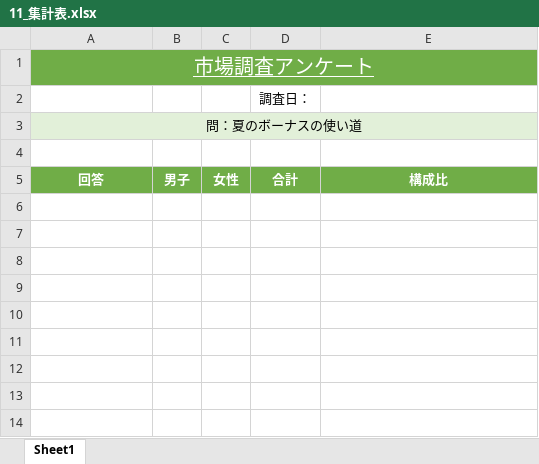
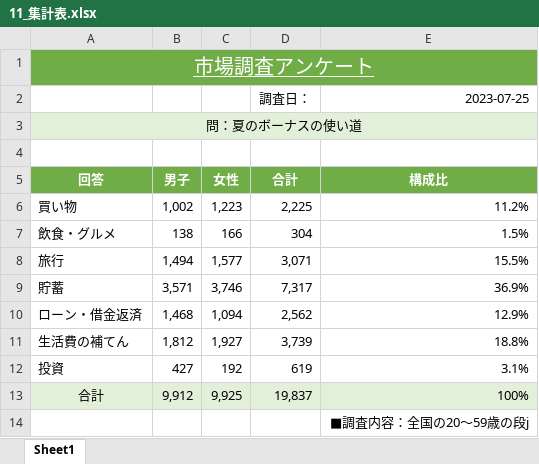
Before and after one commit to m0r1y055/excel, an Excel workbook: 11_集計表.xlsx, sheet Sheet1, drawn as a sheet; values as stored, in another font and other column widths than the file's, no borders; conditional formats not drawn; the diff names each change by its address in the sheet, - before the commit and + after, or states it on an @@ line.

Commit message:
第１章-集計表：作成終了（～p.33）

```diff
--- a/11_集計表.xlsx (sheet Sheet1)
+++ b/11_集計表.xlsx (sheet Sheet1)
-E2 (構成比): (empty)
+E2 (構成比): 2023-07-25
+row 6: 買い物 | 1,002 | 1,223 | 2,225 | 11.2%
+row 7: 飲食・グルメ | 138 | 166 | 304 | 1.5%
+row 8: 旅行 | 1,494 | 1,577 | 3,071 | 15.5%
+row 9: 貯蓄 | 3,571 | 3,746 | 7,317 | 36.9%
+row 10: ローン・借金返済 | 1,468 | 1,094 | 2,562 | 12.9%
+row 11: 生活費の補てん | 1,812 | 1,927 | 3,739 | 18.8%
+row 12: 投資 | 427 | 192 | 619 | 3.1%
+row 13: 合計 | 9,912 | 9,925 | 19,837 | 100%
+row 14:  |  |  |  | ■調査内容：全国の20～59歳の段j
```
